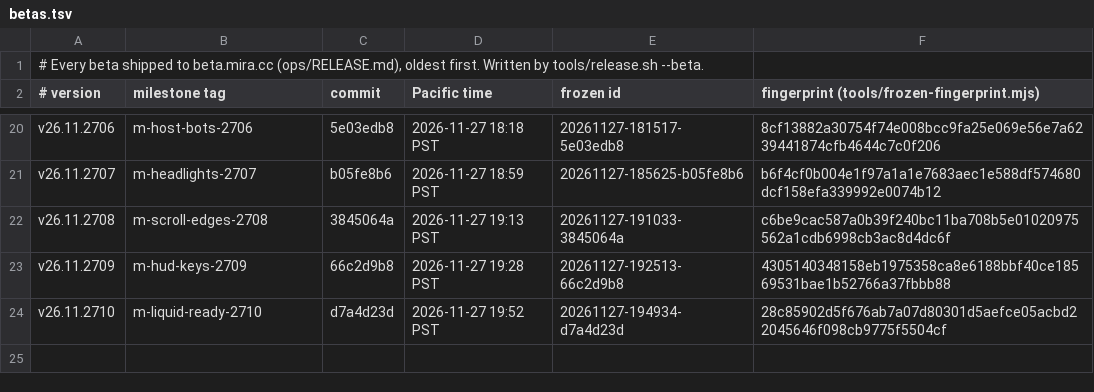
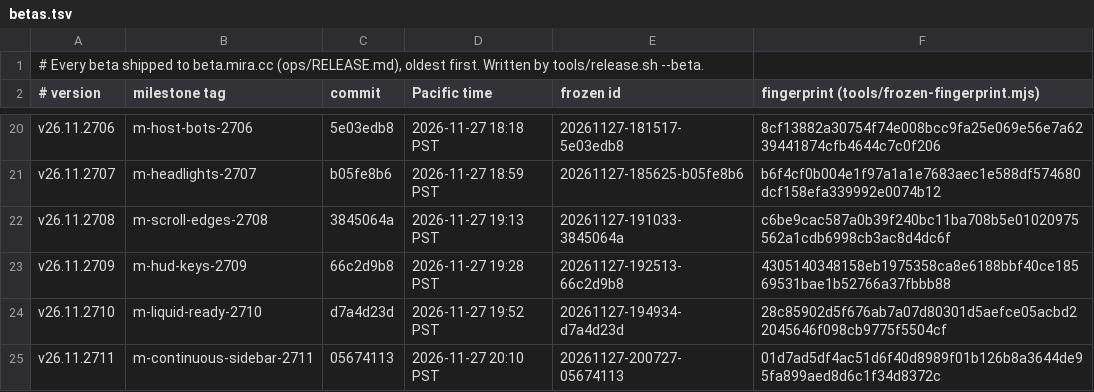
Before and after one commit to terran-labs/syn3h, a TSV file: release-notes/betas.tsv, drawn as a sheet; only a part is shown, gaps mark what is left out; the diff names each change by its address in the sheet, - before the commit and + after, or states it on an @@ line.

Commit message:
Record continuous sidebar handle beta v26.11.2711

```diff
--- a/release-notes/betas.tsv
+++ b/release-notes/betas.tsv
+row 25: v26.11.2711 | m-continuous-sidebar-2711 | 05674113 | 2026-11-27 20:10 PST | 20261127-200727-05674113 | 01d7ad5df4ac51d6f40d8989f01b126b8a3644de95fa899aed8d6c1f34d8372c
```
